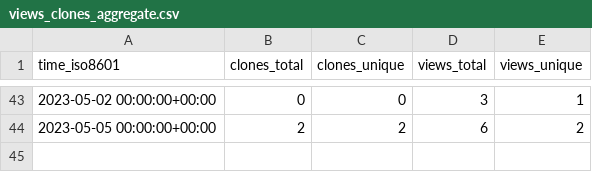
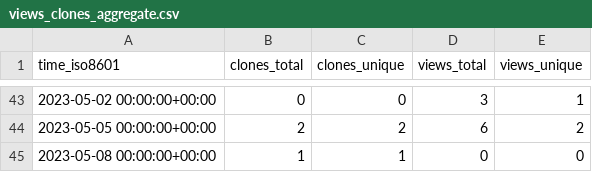
Before and after one commit to mepa1363/github-repo-stats, a CSV file: mepa1363/amazon-location-route-planner/ghrs-data/views_clones_aggregate.csv, drawn as a sheet; only a part is shown, gaps mark what is left out; the diff names each change by its address in the sheet, - before the commit and + after, or states it on an @@ line.

```diff
--- a/mepa1363/amazon-location-route-planner/ghrs-data/views_clones_aggregate.csv
+++ b/mepa1363/amazon-location-route-planner/ghrs-data/views_clones_aggregate.csv
+row 45: 2023-05-08 00:00:00+00:00 | 1 | 1 | 0 | 0
```
Also changed, not shown: 1 other file.
